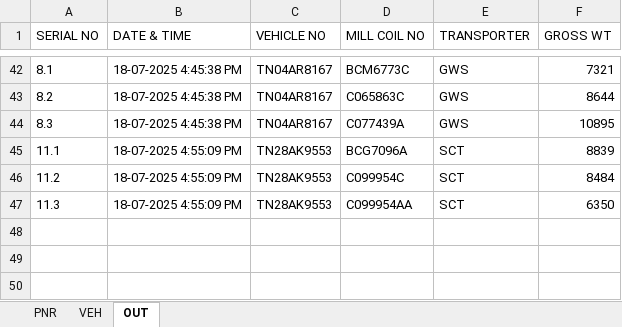
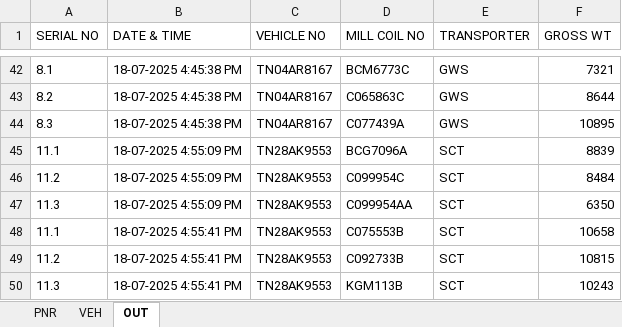
Before and after one commit to gmanand23/Coil_Info, an Excel workbook: M.V. POAVOSA ACE V.2506W.xlsx, sheet OUT, drawn as a sheet; only a part is shown, gaps mark what is left out; values as stored, in another font and other column widths than the file's, no borders; the diff names each change by its address in the sheet, - before the commit and + after, or states it on an @@ line.

Commit message:
Update OUT data: 3 new entries added on 2025-07-18T11:25:42.734Z

```diff
--- a/M.V. POAVOSA ACE V.2506W.xlsx (sheet OUT)
+++ b/M.V. POAVOSA ACE V.2506W.xlsx (sheet OUT)
+row 48: 11.1 | 18-07-2025 4:55:41 PM | TN28AK9553 | C075553B | SCT | 10658
+row 49: 11.2 | 18-07-2025 4:55:41 PM | TN28AK9553 | C092733B | SCT | 10815
+row 50: 11.3 | 18-07-2025 4:55:41 PM | TN28AK9553 | KGM113B | SCT | 10243
```
